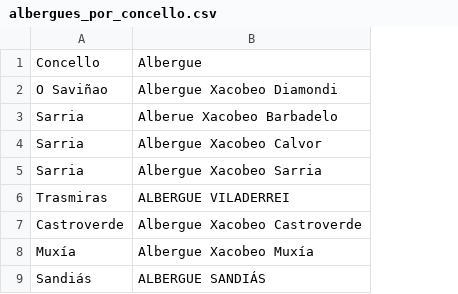
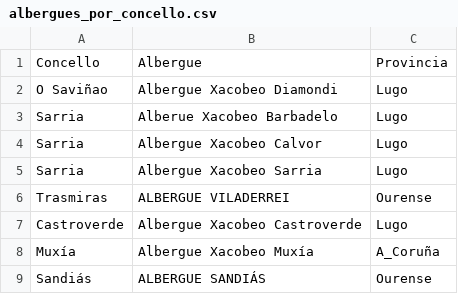
Before and after one commit to manoelmellid/smetria, a CSV file: albergues_por_concello.csv, drawn as a sheet; only a part is shown; the diff names each change by its address in the sheet, - before the commit and + after, or states it on an @@ line.

Commit message:
Update albergues_por_concello.csv

```diff
--- a/albergues_por_concello.csv
+++ b/albergues_por_concello.csv
+column C, rows 1-9: Provincia | Lugo | Lugo | Lugo | Lugo | Ourense | Lugo | A_Coruña | Ourense
```
